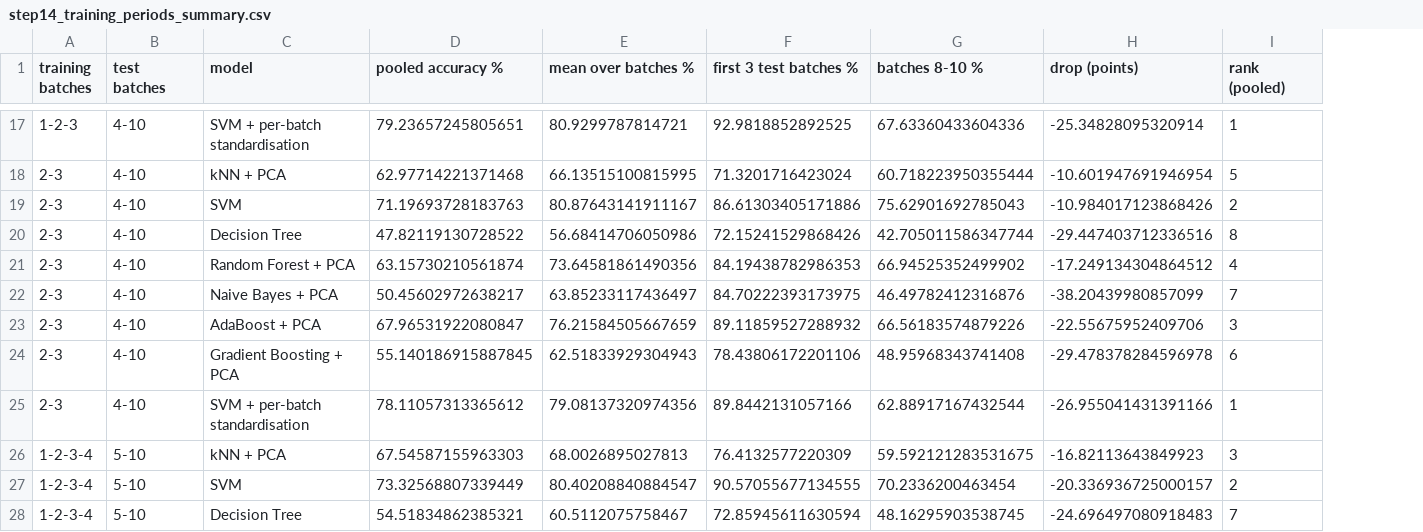
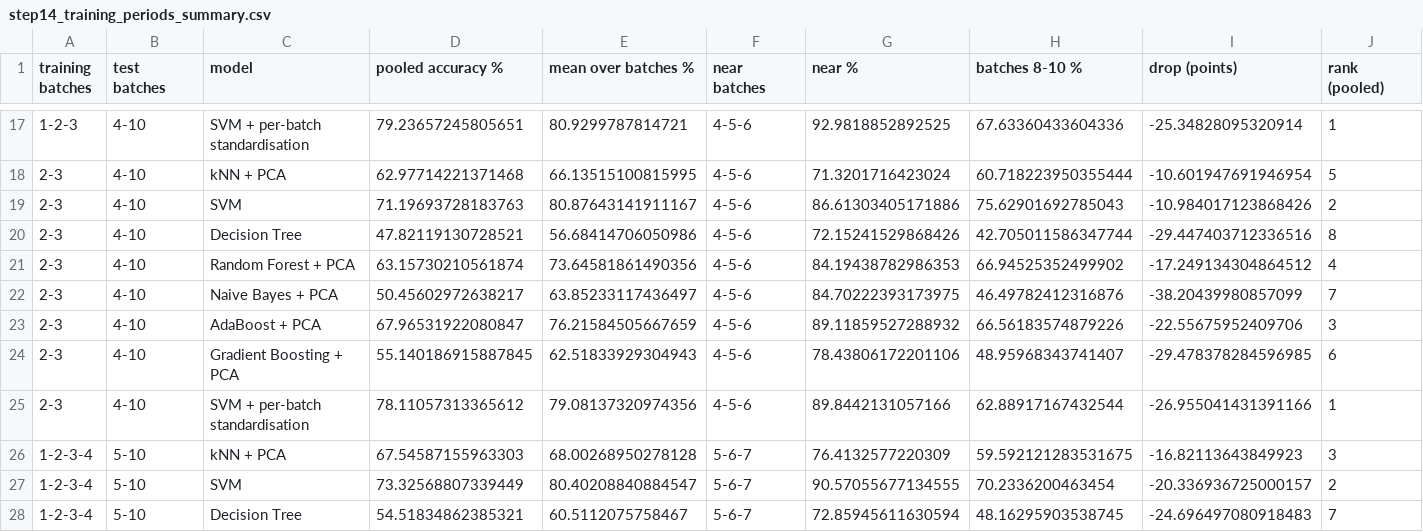
Before and after one commit to kirangautham-82899/Drift-Robust-Gas-Classification, a CSV file: results/step14_training_periods_summary.csv, drawn as a sheet; only a part is shown, gaps mark what is left out; addresses are those after the commit; the diff covers the shown part only; the diff names each change by its address in the sheet, - before the commit and + after, or states it on an @@ line.

```diff
--- a/results/step14_training_periods_summary.csv
+++ b/results/step14_training_periods_summary.csv
+column F (near batches), rows 17-28: 4-5-6 | 4-5-6 | 4-5-6 | 4-5-6 | 4-5-6 | 4-5-6 | 4-5-6 | 4-5-6 | 4-5-6 | 5-6-7 | 5-6-7 | 5-6-7
-G1: first 3 test batches %
+G1: near %
-D20 (pooled accuracy %): 47.82119130728522
+D20 (pooled accuracy %): 47.82119130728521
-H24 (batches 8-10 %): 48.95968343741408
+H24 (batches 8-10 %): 48.95968343741407
-I24 (drop (points)): -29.478378284596978
+I24 (drop (points)): -29.478378284596985
-E26 (mean over batches %): 68.0026895027813
+E26 (mean over batches %): 68.00268950278128
```
Also changed, not shown: 28 edited cells elsewhere in this file, 6 other files.
